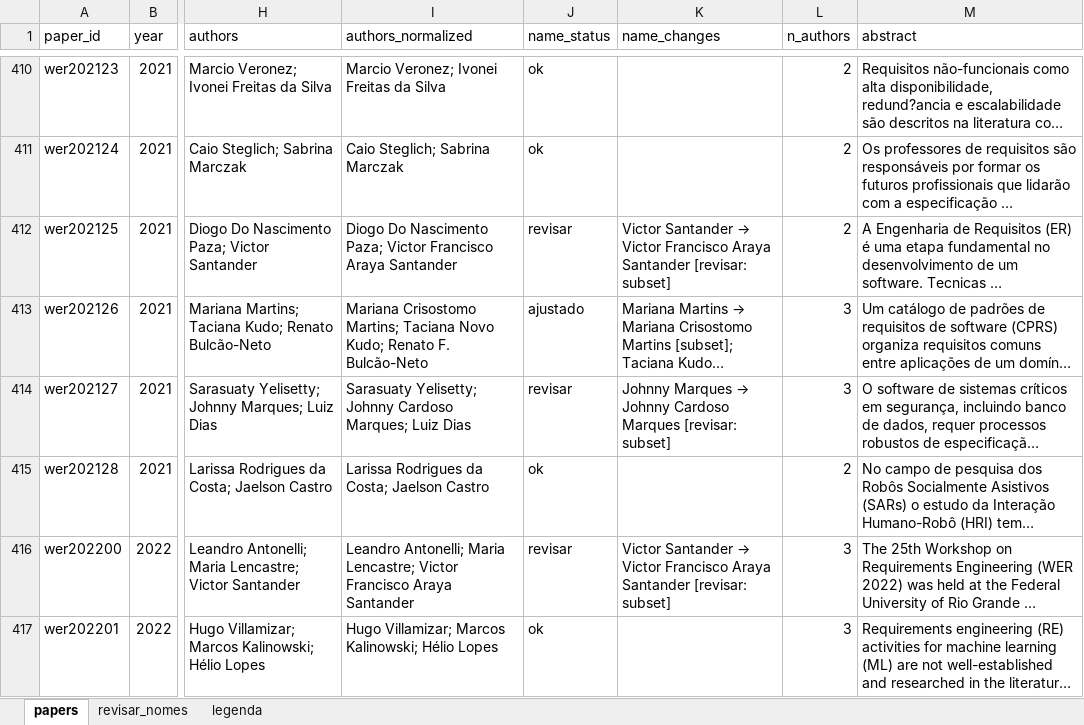
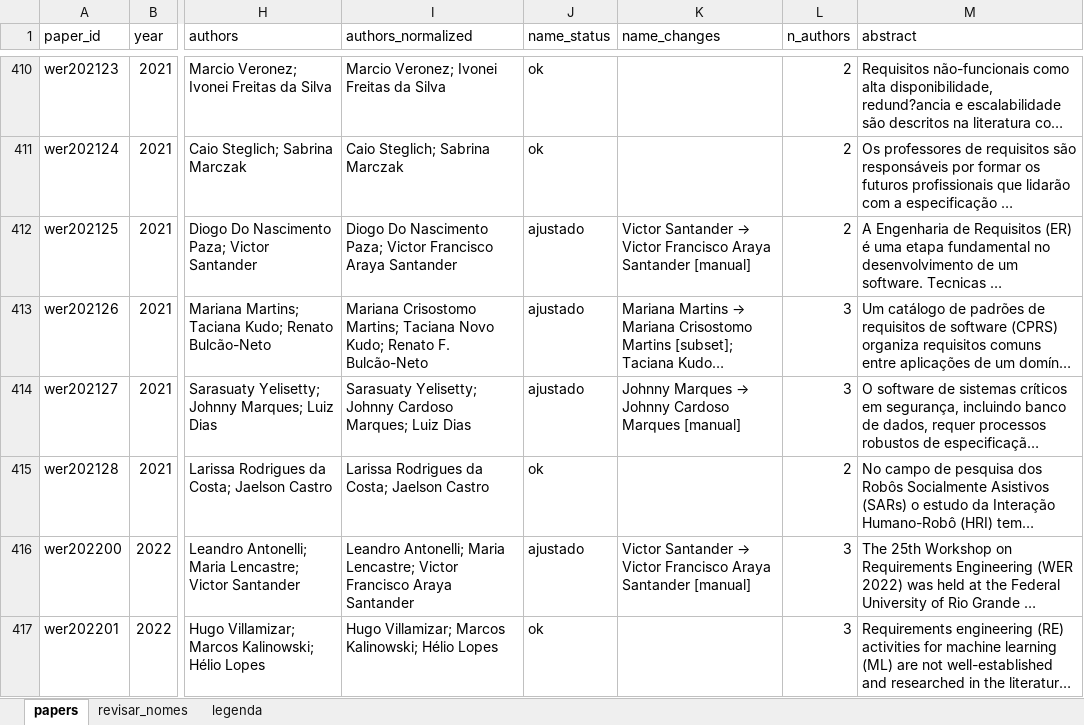
Before and after one commit to rafaelparizi/WERPapers_scrapping_2026, an Excel workbook: data/wer_papers.xlsx, sheet papers, drawn as a sheet; only a part is shown, gaps mark what is left out; long unchanged cells end in …; values as stored, in another font and other column widths than the file's, no cell formats; the diff covers the shown part only; the diff names each change by its address in the sheet, - before the commit and + after, or states it on an @@ line.

```diff
--- a/data/wer_papers.xlsx (sheet papers)
+++ b/data/wer_papers.xlsx (sheet papers)
-J412 (name_status): revisar
+J412 (name_status): ajustado
-K412 (name_changes): …Araya Santander [revisar: subset]
+K412 (name_changes): …Araya Santander [manual]
-J414 (name_status): revisar
+J414 (name_status): ajustado
-K414 (name_changes): …Cardoso Marques [revisar: subset]
+K414 (name_changes): …Cardoso Marques [manual]
-J416 (name_status): revisar
+J416 (name_status): ajustado
-K416 (name_changes): …Araya Santander [revisar: subset]
+K416 (name_changes): …Araya Santander [manual]
```
Also changed, not shown: 95 edited cells elsewhere in this sheet, sheet revisar_nomes, cell formats, 8 other files.
